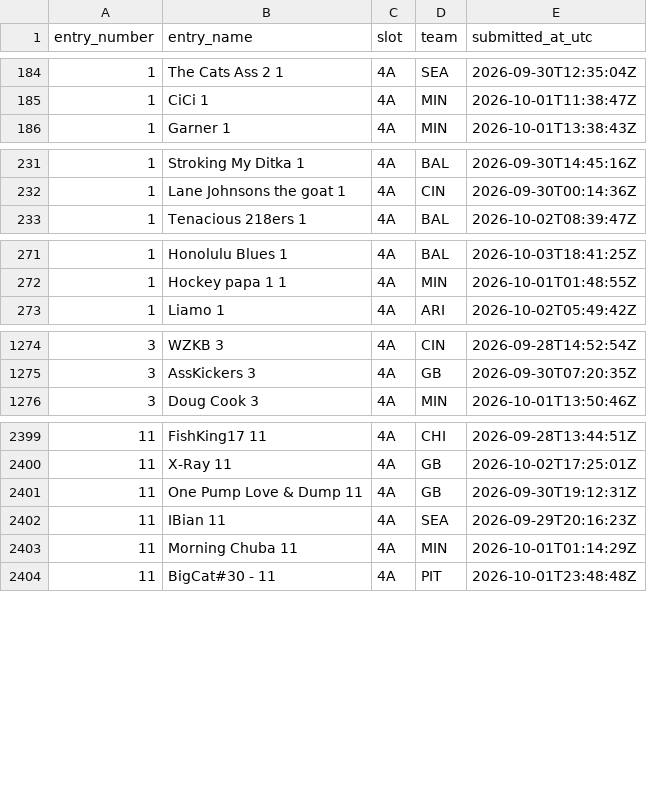
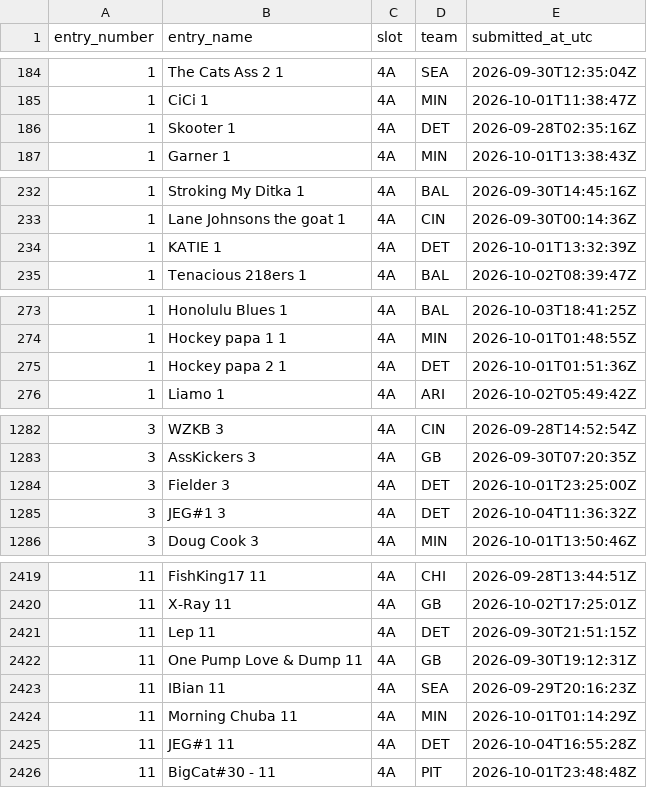
Before and after one commit to wstow/pow-pick-log, a CSV file: seasons/2026/week-04.csv, drawn as a sheet; only a part is shown, gaps mark what is left out; the diff covers the shown part only.

Commit message:
Season 2026 week 4: 2703 revealed picks

```diff
--- a/seasons/2026/week-04.csv
+++ b/seasons/2026/week-04.csv
@@ -185,2 +185,3 @@ entry_number,entry_name,slot,team,submitted_at_utc
 1,CiCi 1,4A,MIN,2026-10-01T11:38:47Z
+1,Skooter 1,4A,DET,2026-09-28T02:35:16Z
 1,Garner 1,4A,MIN,2026-10-01T13:38:43Z
@@ -232,2 +233,3 @@ entry_number,entry_name,slot,team,submitted_at_utc
 1,Lane Johnsons the goat 1,4A,CIN,2026-09-30T00:14:36Z
+1,KATIE 1,4A,DET,2026-10-01T13:32:39Z
 1,Tenacious 218ers 1,4A,BAL,2026-10-02T08:39:47Z
@@ -272,2 +274,3 @@ entry_number,entry_name,slot,team,submitted_at_utc
 1,Hockey papa 1 1,4A,MIN,2026-10-01T01:48:55Z
+1,Hockey papa 2 1,4A,DET,2026-10-01T01:51:36Z
 1,Liamo 1,4A,ARI,2026-10-02T05:49:42Z
@@ -1275,2 +1283,4 @@ entry_number,entry_name,slot,team,submitted_at_utc
 3,AssKickers 3,4A,GB,2026-09-30T07:20:35Z
+3,Fielder 3,4A,DET,2026-10-01T23:25:00Z
+3,JEG#1 3,4A,DET,2026-10-04T11:36:32Z
 3,Doug Cook 3,4A,MIN,2026-10-01T13:50:46Z
@@ -2400,2 +2420,3 @@ entry_number,entry_name,slot,team,submitted_at_utc
 11,X-Ray 11,4A,GB,2026-10-02T17:25:01Z
+11,Lep 11,4A,DET,2026-09-30T21:51:15Z
 11,One Pump Love & Dump 11,4A,GB,2026-09-30T19:12:31Z
@@ -2403,2 +2424,3 @@ entry_number,entry_name,slot,team,submitted_at_utc
 11,Morning Chuba 11,4A,MIN,2026-10-01T01:14:29Z
+11,JEG#1 11,4A,DET,2026-10-04T16:55:28Z
 11,BigCat#30 - 11,4A,PIT,2026-10-01T23:48:48Z
```
Also changed, not shown: 19 added rows elsewhere in this file.
